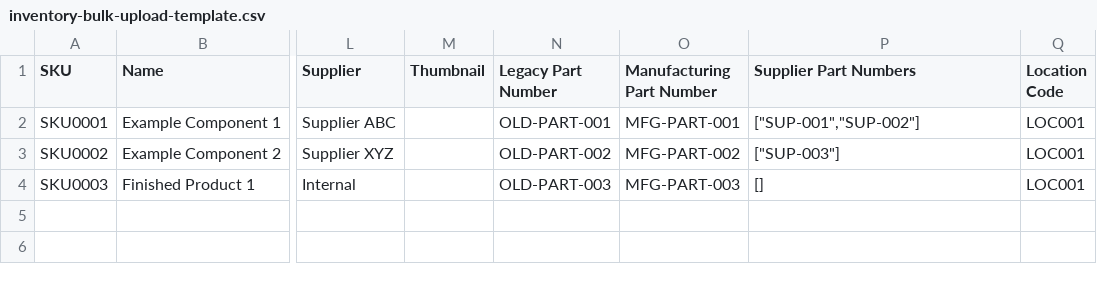
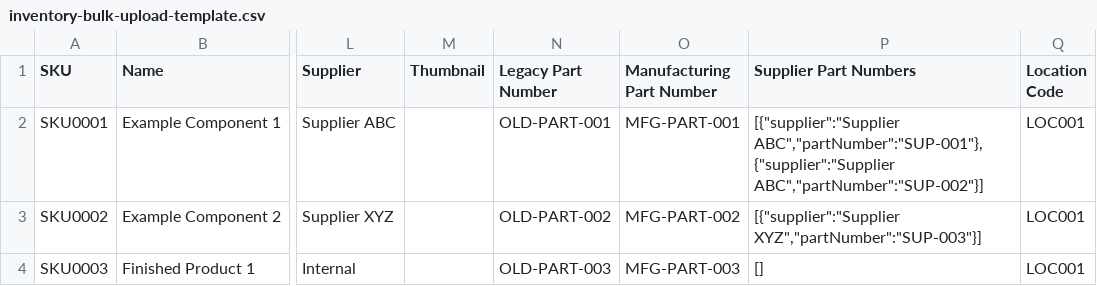
Before and after one commit to gemauck/Aureus-2, a CSV file: inventory-bulk-upload-template.csv, drawn as a sheet; only a part is shown, gaps mark what is left out; the diff names each change by its address in the sheet, - before the commit and + after, or states it on an @@ line.

Commit message:
Fix supplier part numbers to include supplier names
- Update CSV template to use object format with supplier and partNumber
- Update CSV parser to support both object format and legacy string format
- Legacy format automatically uses Supplier column value
- Add comprehensive guide explaining supplier part numbers format
- Fix bulk upload to properly stringify supplier part numbers arrays

```diff
--- a/inventory-bulk-upload-template.csv
+++ b/inventory-bulk-upload-template.csv
-P2 (Supplier Part Numbers): ["SUP-001","SUP-002"]
+P2 (Supplier Part Numbers): [{"supplier":"Supplier ABC","partNumber":"SUP-001"},{"supplier":"Supplier ABC","partNumber":"SUP-002"}]
-P3 (Supplier Part Numbers): ["SUP-003"]
+P3 (Supplier Part Numbers): [{"supplier":"Supplier XYZ","partNumber":"SUP-003"}]
```
Also changed, not shown: 2 other files.
